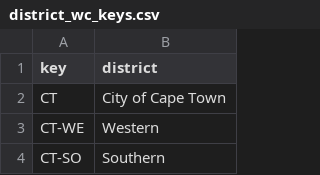
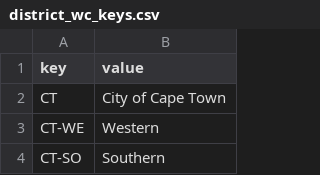
Before and after one commit to dsfsi/covid19za, a CSV file: data/district_data/district_wc_keys.csv, drawn as a sheet; only a part is shown.

Commit message:
Updating Western Cape Data bugs

```diff
--- a/data/district_data/district_wc_keys.csv
+++ b/data/district_data/district_wc_keys.csv
@@ -1,2 +1,2 @@
-key,district
+key,value
 CT,City of Cape Town
```
